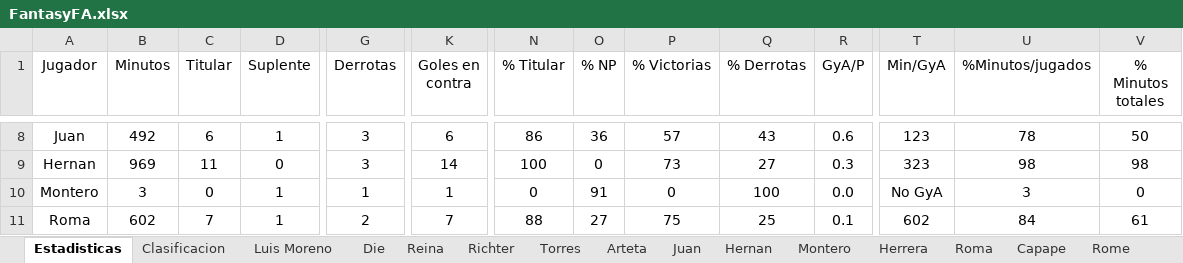
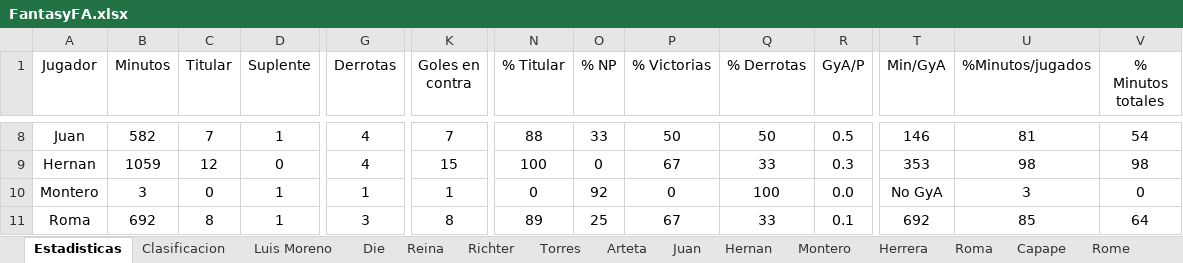
Before and after one commit to Gonzalo-Die/Excel-fantasy, an Excel workbook: FantasyFA.xlsx, sheet Estadisticas, drawn as a sheet; only a part is shown, gaps mark what is left out; values as stored, in another font and other column widths than the file's, no borders; charts and pictures not drawn; the diff covers the shown part only; the diff names each change by its address in the sheet, - before the commit and + after, or states it on an @@ line.

```diff
--- a/FantasyFA.xlsx (sheet Estadisticas)
+++ b/FantasyFA.xlsx (sheet Estadisticas)
-B8 (Minutos): 492
+B8 (Minutos): 582
-C8 (Titular): 6
+C8 (Titular): 7
-G8:G9 (Derrotas): 3
+G8:G9 (Derrotas): 4
-K8 (Goles en contra): 6
+K8 (Goles en contra): 7
-N8 (% Titular): 86
+N8 (% Titular): 88
-O8 (% NP): 36
+O8 (% NP): 33
-P8 (% Victorias): 57
+P8 (% Victorias): 50
-Q8 (% Derrotas): 43
+Q8 (% Derrotas): 50
-R8 (GyA/P): 0.6
+R8 (GyA/P): 0.5
-T8 (Min/GyA): 123
+T8 (Min/GyA): 146
-U8 (%Minutos/jugados): 78
+U8 (%Minutos/jugados): 81
-V8 (% Minutos totales): 50
+V8 (% Minutos totales): 54
-B9 (Minutos): 969
+B9 (Minutos): 1059
-C9 (Titular): 11
+C9 (Titular): 12
-K9 (Goles en contra): 14
+K9 (Goles en contra): 15
-P9 (% Victorias): 73
+P9 (% Victorias): 67
-Q9 (% Derrotas): 27
+Q9 (% Derrotas): 33
-T9 (Min/GyA): 323
+T9 (Min/GyA): 353
-O10 (% NP): 91
+O10 (% NP): 92
-B11 (Minutos): 602
+B11 (Minutos): 692
-C11 (Titular): 7
+C11 (Titular): 8
-G11 (Derrotas): 2
+G11 (Derrotas): 3
-K11 (Goles en contra): 7
+K11 (Goles en contra): 8
-N11 (% Titular): 88
+N11 (% Titular): 89
-O11 (% NP): 27
+O11 (% NP): 25
-P11 (% Victorias): 75
+P11 (% Victorias): 67
-Q11 (% Derrotas): 25
+Q11 (% Derrotas): 33
-T11 (Min/GyA): 602
+T11 (Min/GyA): 692
-U11 (%Minutos/jugados): 84
+U11 (%Minutos/jugados): 85
-V11 (% Minutos totales): 61
+V11 (% Minutos totales): 64
```
Also changed, not shown: 123 edited cells elsewhere in this sheet, sheet Clasificacion, sheet Luis Moreno, sheet Eslava, sheet Alfonso, sheet Jose Luis, sheet Juan, 8 more sheets, charts or pictures.
